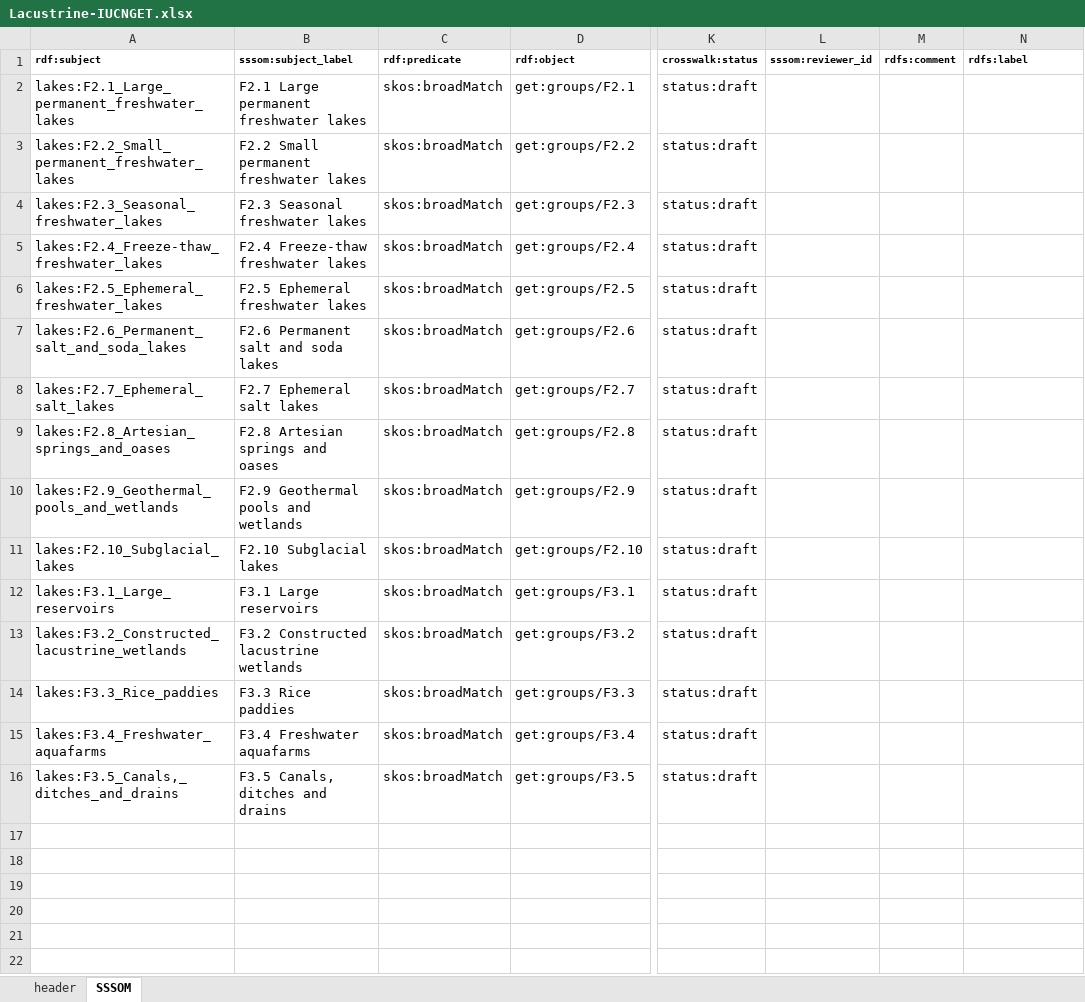
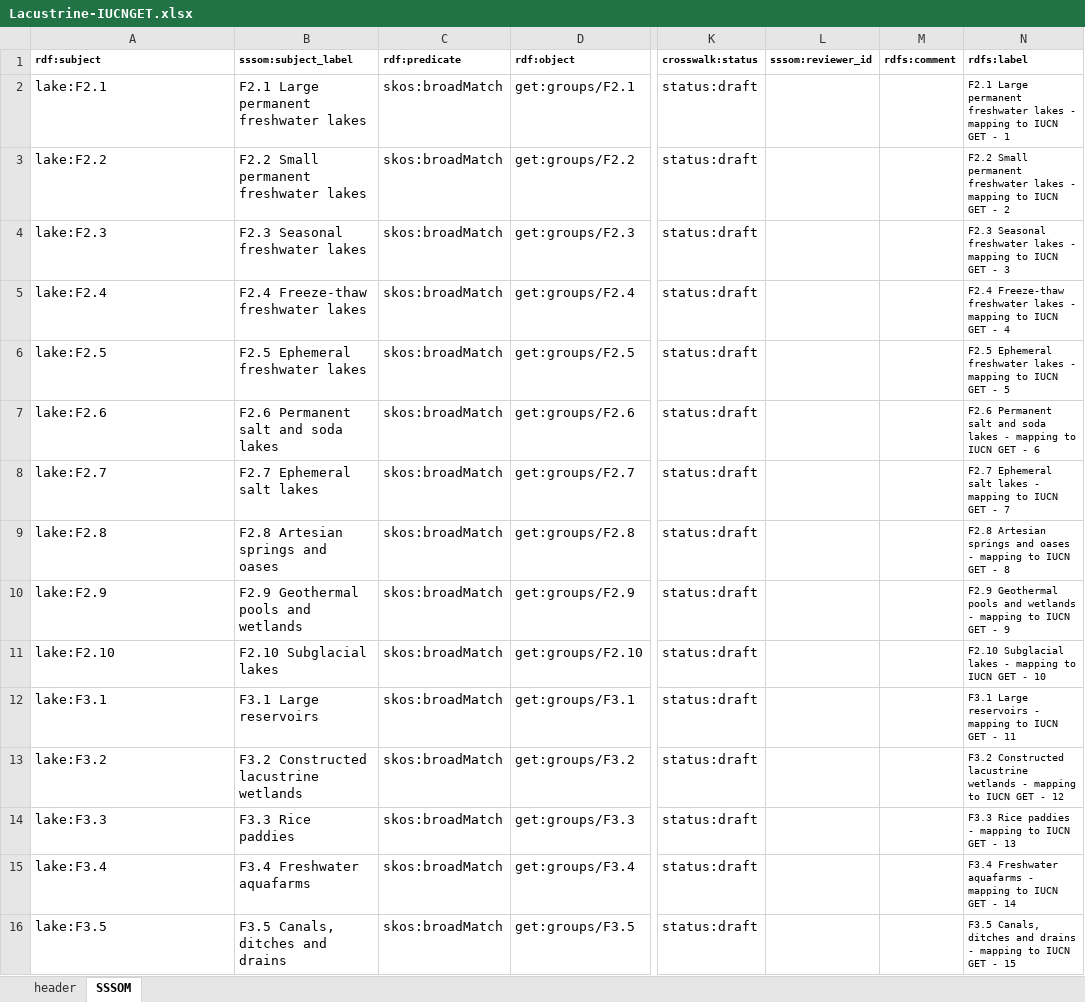
Before and after one commit to CSIRO-enviro-informatics/ecosystem-typology, an Excel workbook: crosswalks/Geofabric-IUCNGET/Lacustrine-IUCNGET.xlsx, sheet SSSOM, drawn as a sheet; only a part is shown, gaps mark what is left out; values as stored, in another font and other column widths than the file's, no borders; the diff names each change by its address in the sheet, - before the commit and + after, or states it on an @@ line.

Commit message:
Tidy up headers & label columns for GeoFabric

```diff
--- a/crosswalks/Geofabric-IUCNGET/Lacustrine-IUCNGET.xlsx (sheet SSSOM)
+++ b/crosswalks/Geofabric-IUCNGET/Lacustrine-IUCNGET.xlsx (sheet SSSOM)
-A2 (rdf:subject): lakes:F2.1_Large_permanent_freshwater_lakes
+A2 (rdf:subject): lake:F2.1
-N2 (rdfs:label): (empty)
+N2 (rdfs:label): F2.1 Large permanent freshwater lakes - mapping to IUCN GET - 1
-A3 (rdf:subject): lakes:F2.2_Small_permanent_freshwater_lakes
+A3 (rdf:subject): lake:F2.2
-N3 (rdfs:label): (empty)
+N3 (rdfs:label): F2.2 Small permanent freshwater lakes - mapping to IUCN GET - 2
-A4 (rdf:subject): lakes:F2.3_Seasonal_freshwater_lakes
+A4 (rdf:subject): lake:F2.3
-N4 (rdfs:label): (empty)
+N4 (rdfs:label): F2.3 Seasonal freshwater lakes - mapping to IUCN GET - 3
-A5 (rdf:subject): lakes:F2.4_Freeze-thaw_freshwater_lakes
+A5 (rdf:subject): lake:F2.4
-N5 (rdfs:label): (empty)
+N5 (rdfs:label): F2.4 Freeze-thaw freshwater lakes - mapping to IUCN GET - 4
-A6 (rdf:subject): lakes:F2.5_Ephemeral_freshwater_lakes
+A6 (rdf:subject): lake:F2.5
-N6 (rdfs:label): (empty)
+N6 (rdfs:label): F2.5 Ephemeral freshwater lakes - mapping to IUCN GET - 5
-A7 (rdf:subject): lakes:F2.6_Permanent_salt_and_soda_lakes
+A7 (rdf:subject): lake:F2.6
-N7 (rdfs:label): (empty)
+N7 (rdfs:label): F2.6 Permanent salt and soda lakes - mapping to IUCN GET - 6
-A8 (rdf:subject): lakes:F2.7_Ephemeral_salt_lakes
+A8 (rdf:subject): lake:F2.7
-N8 (rdfs:label): (empty)
+N8 (rdfs:label): F2.7 Ephemeral salt lakes - mapping to IUCN GET - 7
-A9 (rdf:subject): lakes:F2.8_Artesian_springs_and_oases
+A9 (rdf:subject): lake:F2.8
-N9 (rdfs:label): (empty)
+N9 (rdfs:label): F2.8 Artesian springs and oases - mapping to IUCN GET - 8
-A10 (rdf:subject): lakes:F2.9_Geothermal_pools_and_wetlands
+A10 (rdf:subject): lake:F2.9
-N10 (rdfs:label): (empty)
+N10 (rdfs:label): F2.9 Geothermal pools and wetlands - mapping to IUCN GET - 9
-A11 (rdf:subject): lakes:F2.10_Subglacial_lakes
+A11 (rdf:subject): lake:F2.10
-N11 (rdfs:label): (empty)
+N11 (rdfs:label): F2.10 Subglacial lakes - mapping to IUCN GET - 10
-A12 (rdf:subject): lakes:F3.1_Large_reservoirs
+A12 (rdf:subject): lake:F3.1
-N12 (rdfs:label): (empty)
+N12 (rdfs:label): F3.1 Large reservoirs - mapping to IUCN GET - 11
-A13 (rdf:subject): lakes:F3.2_Constructed_lacustrine_wetlands
+A13 (rdf:subject): lake:F3.2
-N13 (rdfs:label): (empty)
+N13 (rdfs:label): F3.2 Constructed lacustrine wetlands - mapping to IUCN GET - 12
-A14 (rdf:subject): lakes:F3.3_Rice_paddies
+A14 (rdf:subject): lake:F3.3
-N14 (rdfs:label): (empty)
+N14 (rdfs:label): F3.3 Rice paddies - mapping to IUCN GET - 13
-A15 (rdf:subject): lakes:F3.4_Freshwater_aquafarms
+A15 (rdf:subject): lake:F3.4
-N15 (rdfs:label): (empty)
+N15 (rdfs:label): F3.4 Freshwater aquafarms - mapping to IUCN GET - 14
-A16 (rdf:subject): lakes:F3.5_Canals,_ditches_and_drains
+A16 (rdf:subject): lake:F3.5
-N16 (rdfs:label): (empty)
+N16 (rdfs:label): F3.5 Canals, ditches and drains - mapping to IUCN GET - 15
```
Also changed, not shown: sheet header, crosswalks/Geofabric-IUCNGET/Geofabric-IUCNGET.xlsx, crosswalks/Geofabric-IUCNGET/Rivers-IUCNGET.xlsx, 1 other file.
